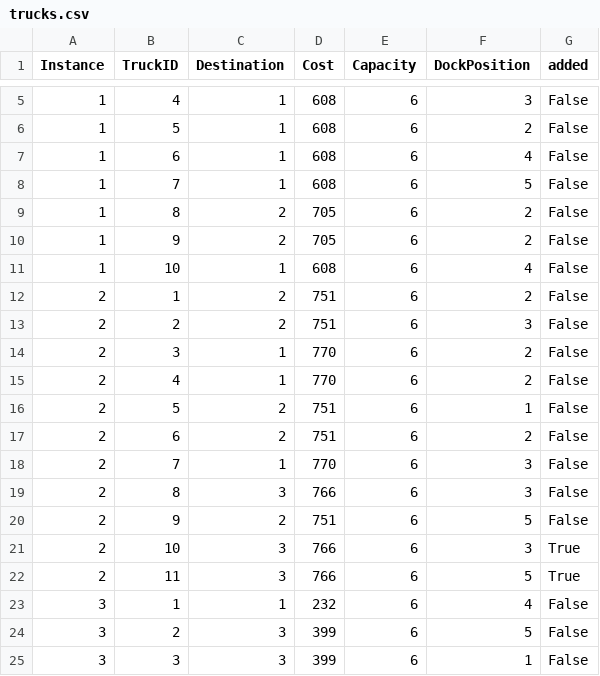
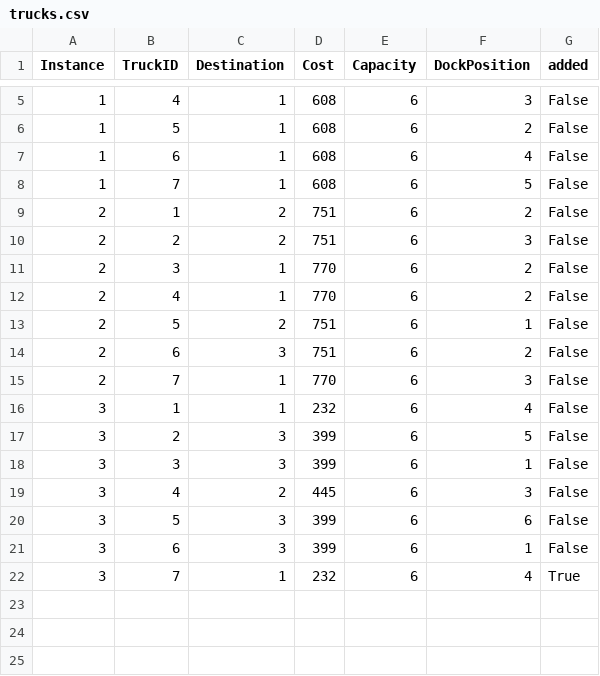
Before and after one commit to zay875/Algo_genetique, a CSV file: petite_instances/trucks.csv, drawn as a sheet; only a part is shown, gaps mark what is left out; the shorter side is filled out with more unchanged rows.

```diff
--- a/petite_instances/trucks.csv
+++ b/petite_instances/trucks.csv
@@ -8,5 +8,2 @@
 1,7,1,608,6,5,False
-1,8,2,705,6,2,False
-1,9,2,705,6,2,False
-1,10,1,608,6,4,False
 2,1,2,751,6,2,False
@@ -16,8 +13,4 @@
 2,5,2,751,6,1,False
-2,6,2,751,6,2,False
+2,6,3,751,6,2,False
 2,7,1,770,6,3,False
-2,8,3,766,6,3,False
-2,9,2,751,6,5,False
-2,10,3,766,6,3,True
-2,11,3,766,6,5,True
 3,1,1,232,6,4,False
```
Also changed, not shown: results_summary_GA_for_small_instance_2.csv, 4 other files.
